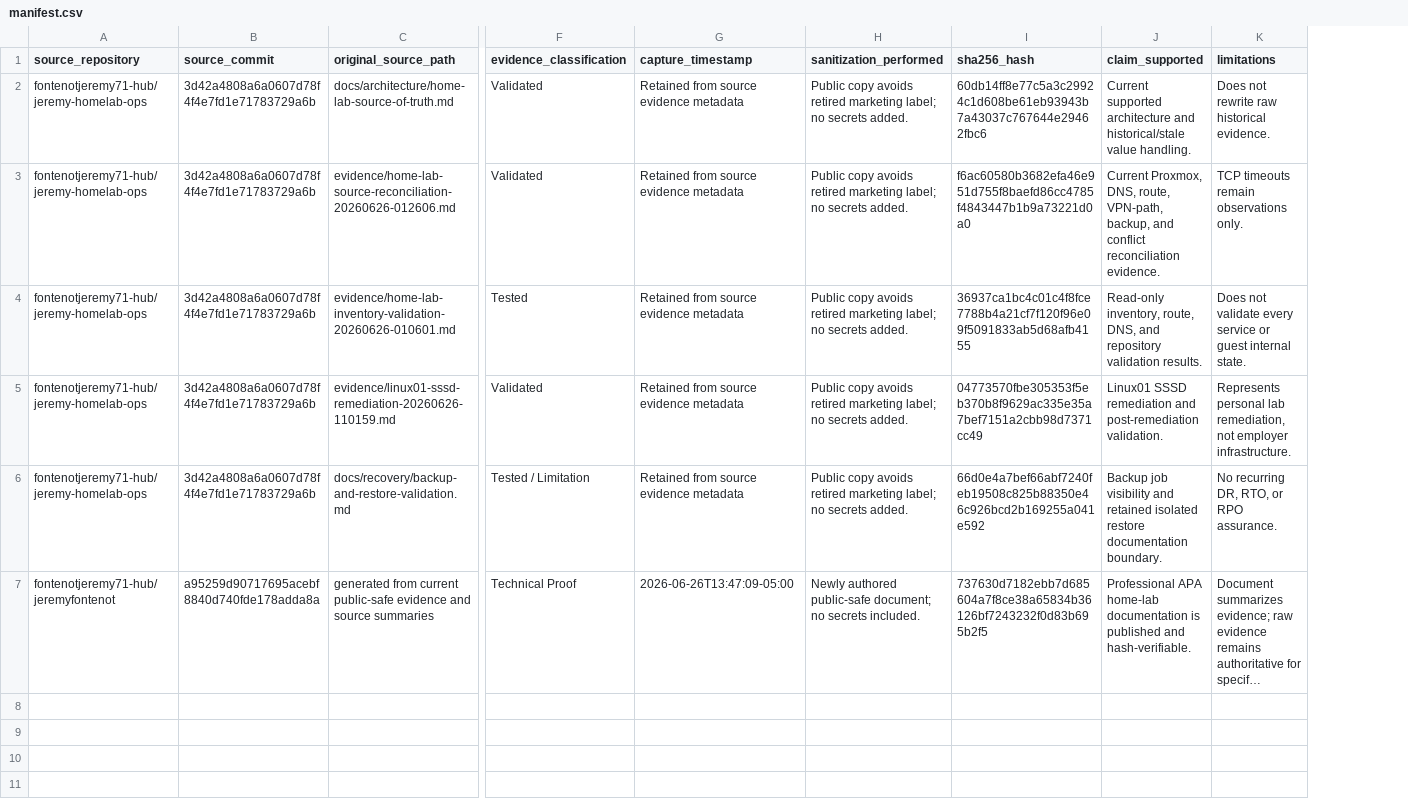
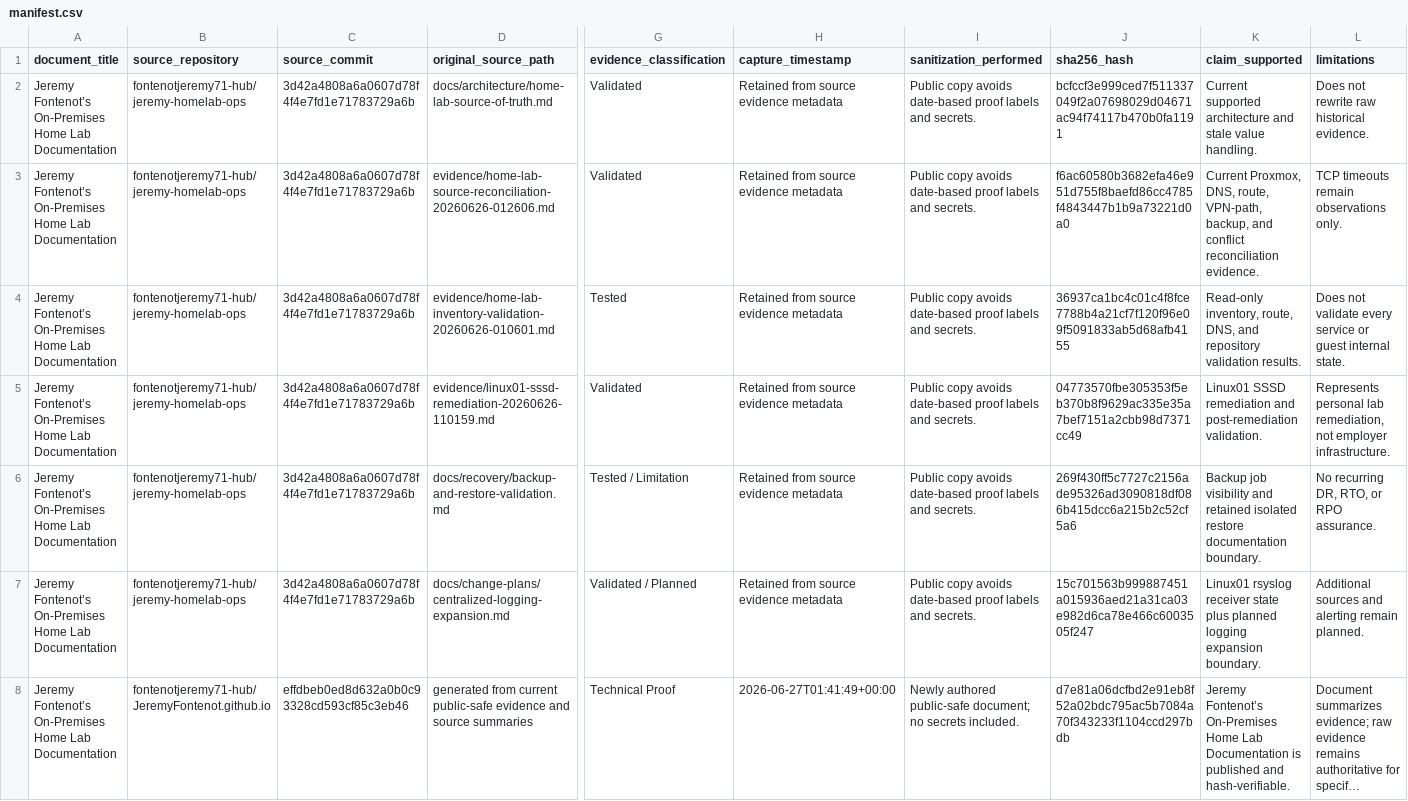
Before and after one commit to fontenotjeremy71-hub/jeremyfontenot, a CSV file: evidence-library/projects/on-prem-home-lab/current-validated-state/manifest.csv, drawn as a sheet; only a part is shown, gaps mark what is left out; long unchanged cells end in …; addresses are those after the commit; rows hold the shown columns only; the diff names each change by its address in the sheet, - before the commit and + after, or states it on an @@ line.

```diff
--- a/evidence-library/projects/on-prem-home-lab/current-validated-state/manifest.csv
+++ b/evidence-library/projects/on-prem-home-lab/current-validated-state/manifest.csv
+column A (document_title), rows 2-6: all Jeremy Fontenot’s On-Premises Home Lab Documentation; row 8: Jeremy Fontenot’s On-Premises Home Lab Documentation
-I2:I6 (sanitization_performed): …copy avoids retired marketing label; no secrets added.
+I2:I6 (sanitization_performed): …copy avoids date-based proof labels and secrets.
-J2 (sha256_hash): 60db14ff8e77c5a3c29924c1d608be61eb93943b7a43037c767644e29462fbc6
+J2 (sha256_hash): bcfccf3e999ced7f511337049f2a07698029d04671ac94f74117b470b0fa1191
-K2 (claim_supported): …architecture and historical/stale value handling.
+K2 (claim_supported): …architecture and stale value handling.
-J6 (sha256_hash): 66d0e4a7bef66abf7240feb19508c825b88350e46c926bcd2b169255a041e592
+J6 (sha256_hash): 269f430ff5c7727c2156ade95326ad3090818df086b415dcc6a215b2c52cf5a6
+row 7: Jeremy Fontenot’s On-Premises Home Lab Documentation | fontenotjeremy71-hub/jeremy-homelab-ops | 3d42a4808a6a0607d78f4f4e7fd1e71783729a6b | docs/change-plans/centralized-logging-expansion.md | Validated / Planned | Retained from source evidence metadata | Public copy avoids date-based proof labels and secrets. | 15c701563b999887451a015936aed21a31ca03e982d6ca78e466c6003505f247 | Linux01 rsyslog receiver state plus planned logging expansion boundary. | Additional sources and alerting remain planned.
-B8 (source_repository): fontenotjeremy71-hub/jeremyfontenot
+B8 (source_repository): fontenotjeremy71-hub/JeremyFontenot.github.io
-C8 (source_commit): a95259d90717695acebf8840d740fde178adda8a
+C8 (source_commit): effdbeb0ed8d632a0b0c93328cd593cf85c3eb46
-H8 (capture_timestamp): 2026-06-26T13:47:09-05:00
+H8 (capture_timestamp): 2026-06-27T01:41:49+00:00
-J8 (sha256_hash): 737630d7182ebb7d685604a7f8ce38a65834b36126bf7243232f0d83b695b2f5
+J8 (sha256_hash): d7e81a06dcfbd2e91eb8f52a02bdc795ac5b7084a70f343233f1104ccd297bdb
-K8 (claim_supported): Professional APA home-lab documentation is published…
+K8 (claim_supported): Jeremy Fontenot’s On-Premises Home Lab Documentation is published…
```
Also changed, not shown: evidence-library/evidence-source-map.csv, evidence-library/projects/on-prem-home-lab/current-validated-state/claim-map.csv, 45 other files.
